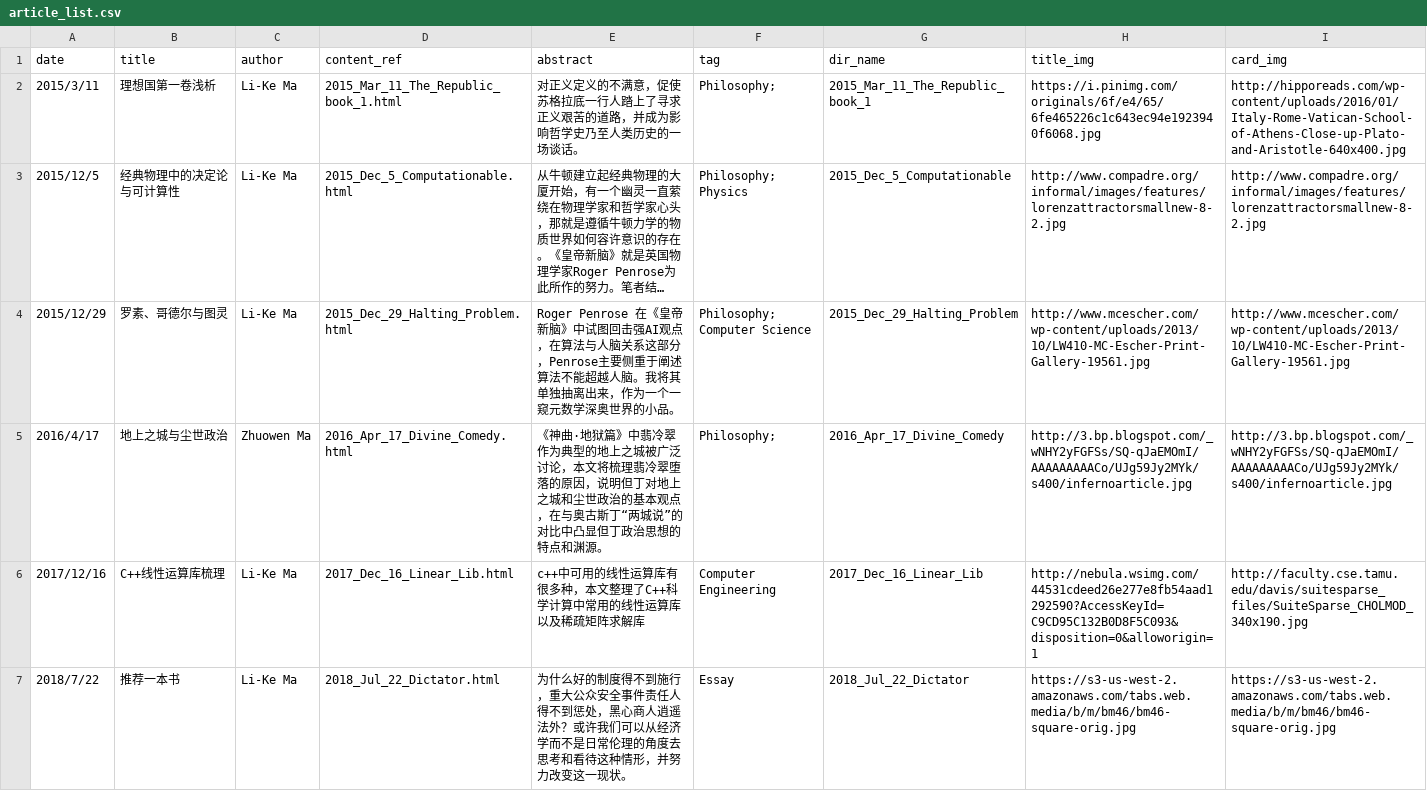
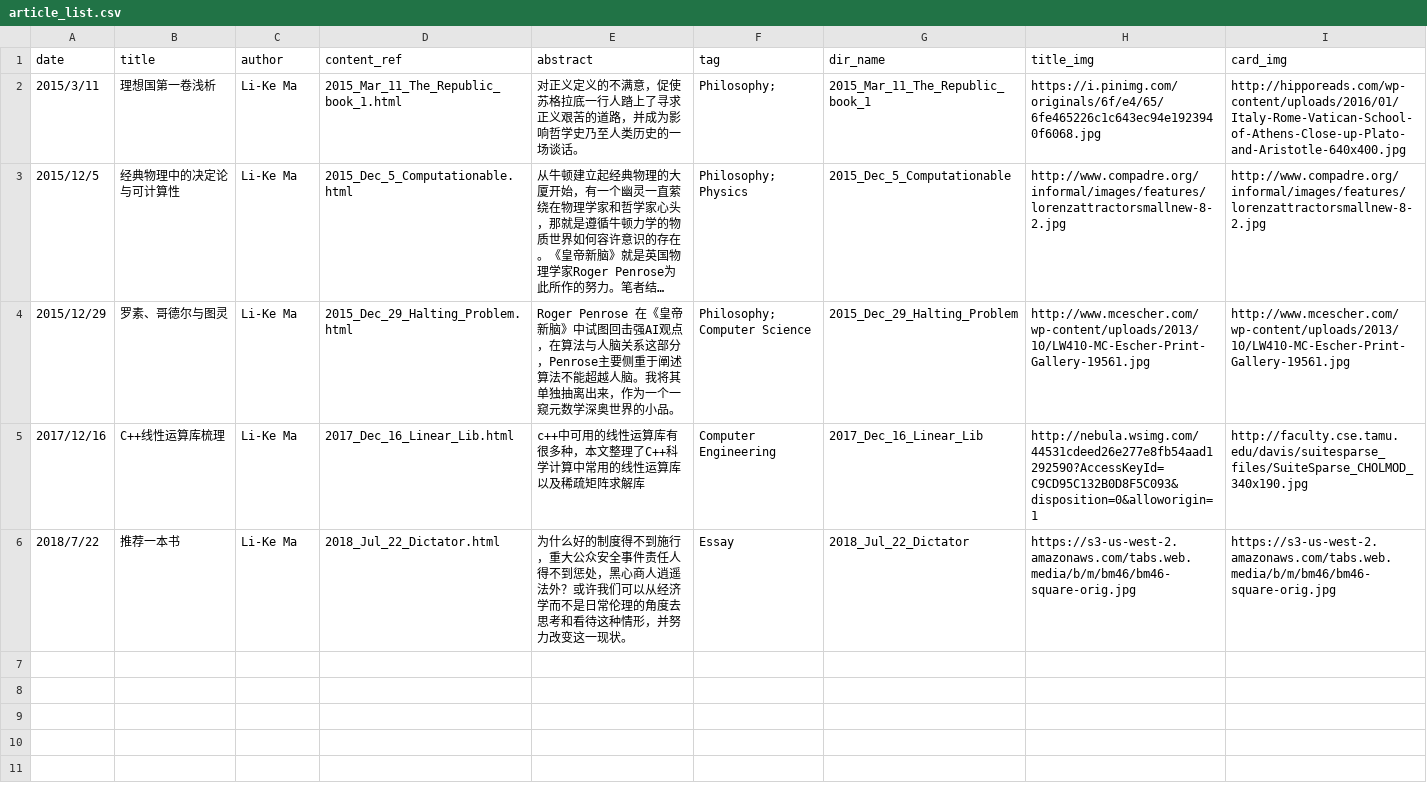
Before and after one commit to milkpku/blog_old, a CSV file: article/article_list.csv, drawn as a sheet; long unchanged cells end in ….

Commit message:
1) delete Divine Comedy 2) add seperate line for comments

```diff
--- a/article/article_list.csv
+++ b/article/article_list.csv
@@ -4,3 +4,2 @@ date,title,author,content_ref,abstract,tag,dir_name,title_img,card_img
 2015/12/29,罗素、哥德尔与图灵,Li-Ke Ma,2015_Dec_29_Halting_Problem.html,Roger Penrose 在《皇帝新脑》中试图回击强AI观点，在算法与人脑关系这部分，Penrose主要侧重于阐述算法不能超越人脑。我将其单独抽离出来，作为一个一窥元数学深奥世界的小品。,Philosophy; Computer Science,2015_Dec_29_Halting_Problem,http://www.mcescher.com/wp-content/uploads/2013/10/LW410-MC-Escher-Print-Gallery-19561.jpg,http://www.mcescher.com/wp-content/uploads/2013/10/LW410-MC-Escher-Print-Gallery-19561.jpg
-2016/4/17,地上之城与尘世政治,Zhuowen Ma,2016_Apr_17_Divine_Comedy.html,《神曲·地狱篇》中翡冷翠作为典型的地上之城被广泛讨论，本文将梳理翡冷翠堕落的原因，说明但丁对地上之城和尘世政治的基本观点，在与奥古斯丁“两城说”的对比中凸显但丁政治思想的特点和渊源。,Philosophy;,2016_Apr_17_Divine_Comedy,http://3.bp.blogspot.com/_wNHY2yFGFSs/SQ-qJaEMOmI/AAAAAAAAACo/UJg59Jy2MYk/s400/infernoarticle.jpg,http://3.bp.blogspot.com/_wNHY2yFGFSs/SQ-qJaEMOmI/AAAAAAAAACo/UJg59Jy2MYk/s400/infernoarticle.jpg
 2017/12/16,C++线性运算库梳理,Li-Ke Ma,2017_Dec_16_Linear_Lib.html,c++中可用的线性运算库有很多种，本文整理了C++科学计算中常用的线性运算库以及稀疏矩阵求解库,Computer Engineering,2017_Dec_16_Linear_Lib,http://nebula.wsimg.com/44531cdeed26e277e8fb54aad1292590?AccessKeyId=C9CD95C132B0D8F5C093&disposition=0&alloworigin=1,http://faculty.cse.tamu.edu/davis/suitesparse_files/SuiteSparse_CHOLMOD_340x190.jpg
```
Also changed, not shown: 11 other files.
